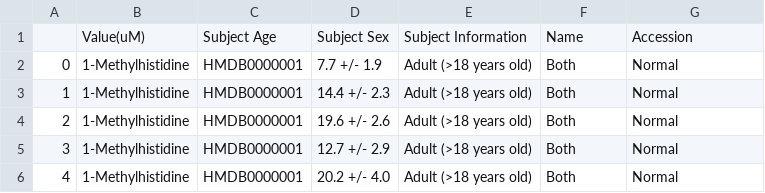
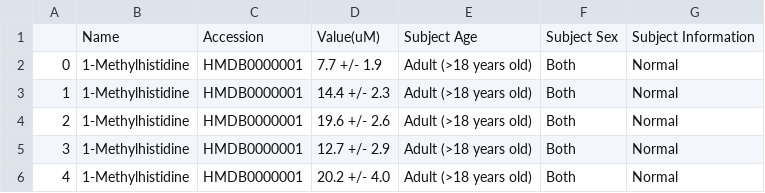
Before and after one commit to wandysen16/metabolites, a CSV file: Output/Normal_Concentration.csv, drawn as a sheet; only a part is shown.

```diff
--- a/Output/Normal_Concentration.csv
+++ b/Output/Normal_Concentration.csv
@@ -1,2 +1,2 @@
-,Value(uM),Subject Age,Subject Sex,Subject Information,Name,Accession
+,Name,Accession,Value(uM),Subject Age,Subject Sex,Subject Information
 0,1-Methylhistidine,HMDB0000001,7.7 +/- 1.9,Adult (>18 years old),Both,Normal
```
Also changed, not shown: 1 other file.
